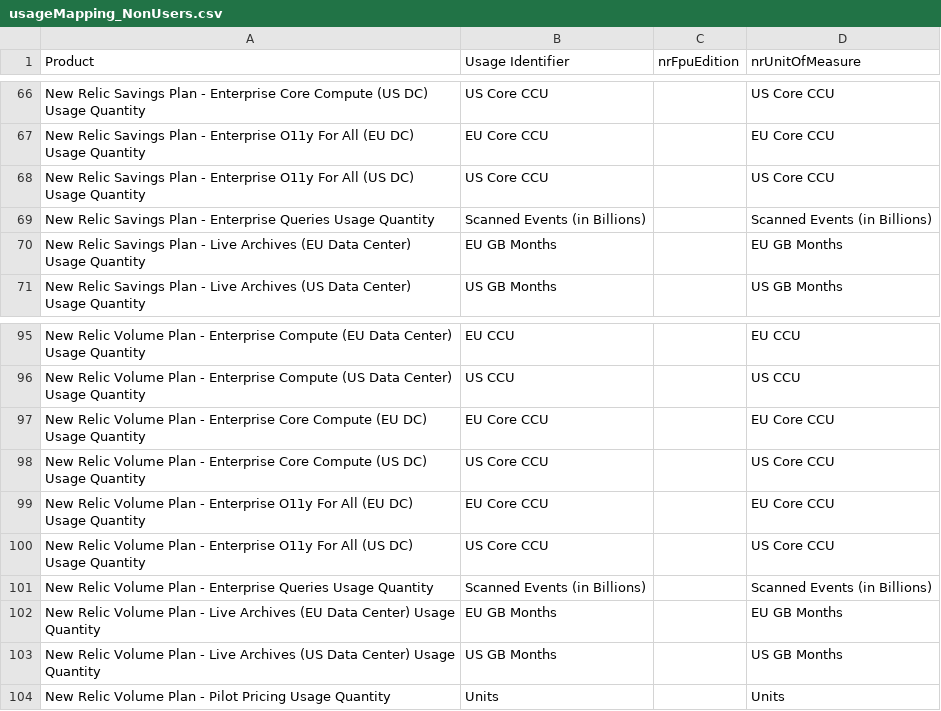
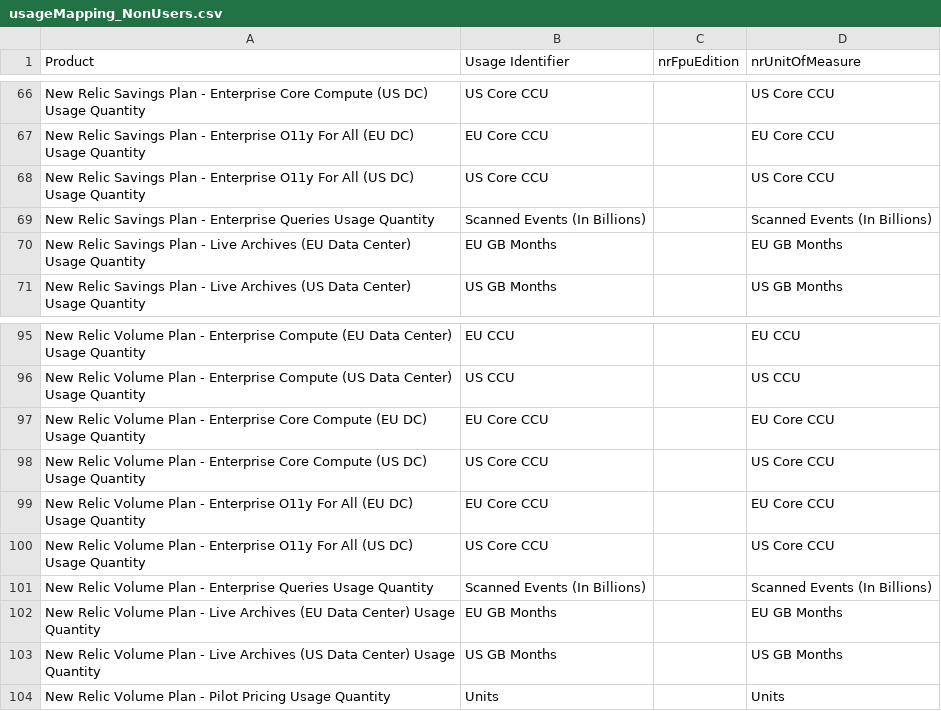
Before and after one commit to nr-vamsi/bp_testing, a CSV file: BP_Testing_FrontEnd_Application/csv/usageMapping_NonUsers.csv, drawn as a sheet; only a part is shown, gaps mark what is left out; the diff covers the shown part only.

```diff
--- a/BP_Testing_FrontEnd_Application/csv/usageMapping_NonUsers.csv
+++ b/BP_Testing_FrontEnd_Application/csv/usageMapping_NonUsers.csv
@@ -68,3 +68,3 @@ New Relic Savings Plan - Enterprise O11y For All (EU DC) Usage Quantity,EU Core
 New Relic Savings Plan - Enterprise O11y For All (US DC) Usage Quantity,US Core CCU,,US Core CCU
-New Relic Savings Plan - Enterprise Queries Usage Quantity,Scanned Events (in Billions),,Scanned Events (in Billions)
+New Relic Savings Plan - Enterprise Queries Usage Quantity,Scanned Events (In Billions),,Scanned Events (In Billions)
 New Relic Savings Plan - Live Archives (EU Data Center) Usage Quantity,EU GB Months,,EU GB Months
@@ -100,3 +100,3 @@ New Relic Volume Plan - Enterprise O11y For All (EU DC) Usage Quantity,EU Core C
 New Relic Volume Plan - Enterprise O11y For All (US DC) Usage Quantity,US Core CCU,,US Core CCU
-New Relic Volume Plan - Enterprise Queries Usage Quantity,Scanned Events (in Billions),,Scanned Events (in Billions)
+New Relic Volume Plan - Enterprise Queries Usage Quantity,Scanned Events (In Billions),,Scanned Events (In Billions)
 New Relic Volume Plan - Live Archives (EU Data Center) Usage Quantity,EU GB Months,,EU GB Months
```
Also changed, not shown: 14 edited cells elsewhere in this file, 4 other files.
